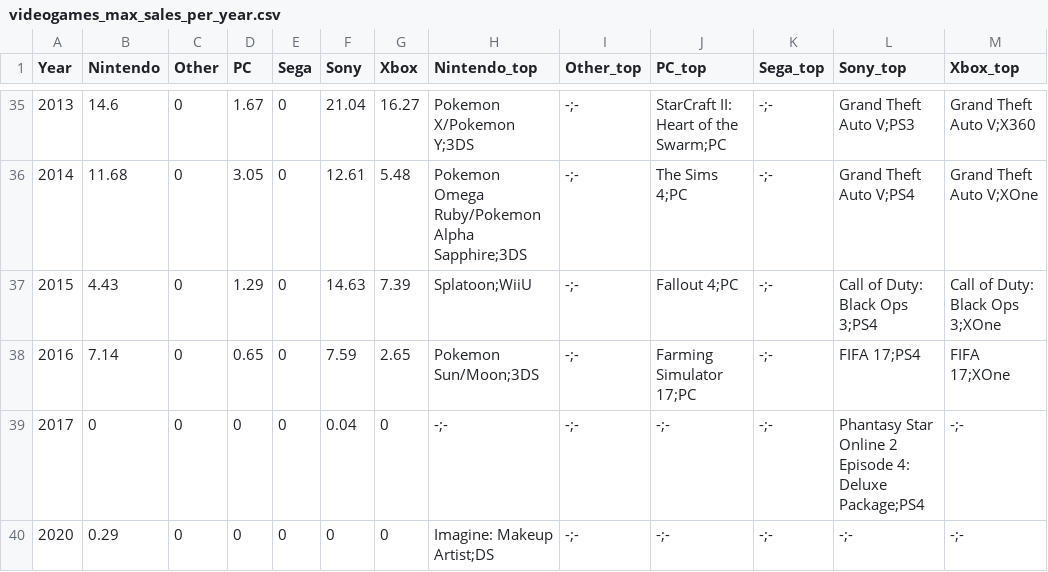
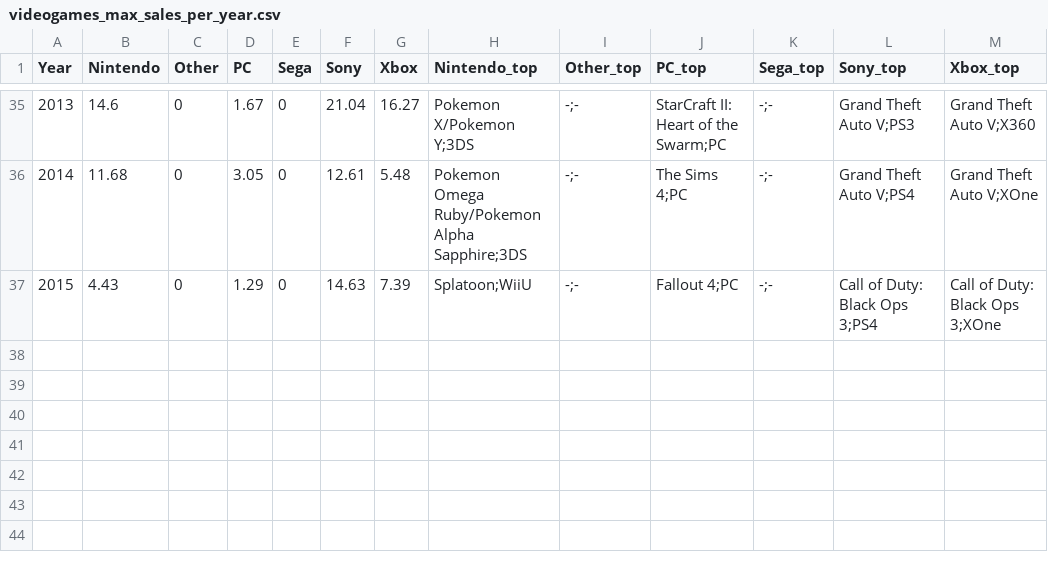
Before and after one commit to dindukuc/visualization, a CSV file: js/data/videogames_max_sales_per_year.csv, drawn as a sheet; only a part is shown, gaps mark what is left out.

```diff
--- a/js/data/videogames_max_sales_per_year.csv
+++ b/js/data/videogames_max_sales_per_year.csv
@@ -37,4 +37 @@ Year,Nintendo,Other,PC,Sega,Sony,Xbox,Nintendo_top,Other_top,PC_top,Sega_top,Son
 2015,4.43,0,1.29,0,14.63,7.39,Splatoon;WiiU,-;-,Fallout 4;PC,-;-,Call of Duty: Black Ops 3;PS4,Call of Duty: Black Ops 3;XOne
-2016,7.14,0,0.65,0,7.59,2.65,Pokemon Sun/Moon;3DS,-;-,Farming Simulator 17;PC,-;-,FIFA 17;PS4,FIFA 17;XOne
-2017,0,0,0,0,0.04,0,-;-,-;-,-;-,-;-,Phantasy Star Online 2 Episode 4: Deluxe Package;PS4,-;-
-2020,0.29,0,0,0,0,0,Imagine: Makeup Artist;DS,-;-,-;-,-;-,-;-,-;-
```
Also changed, not shown: js/data/videogames_average_sales_per_year.csv, js/data/videogames_total_sales_per_year.csv, 1 other file.
